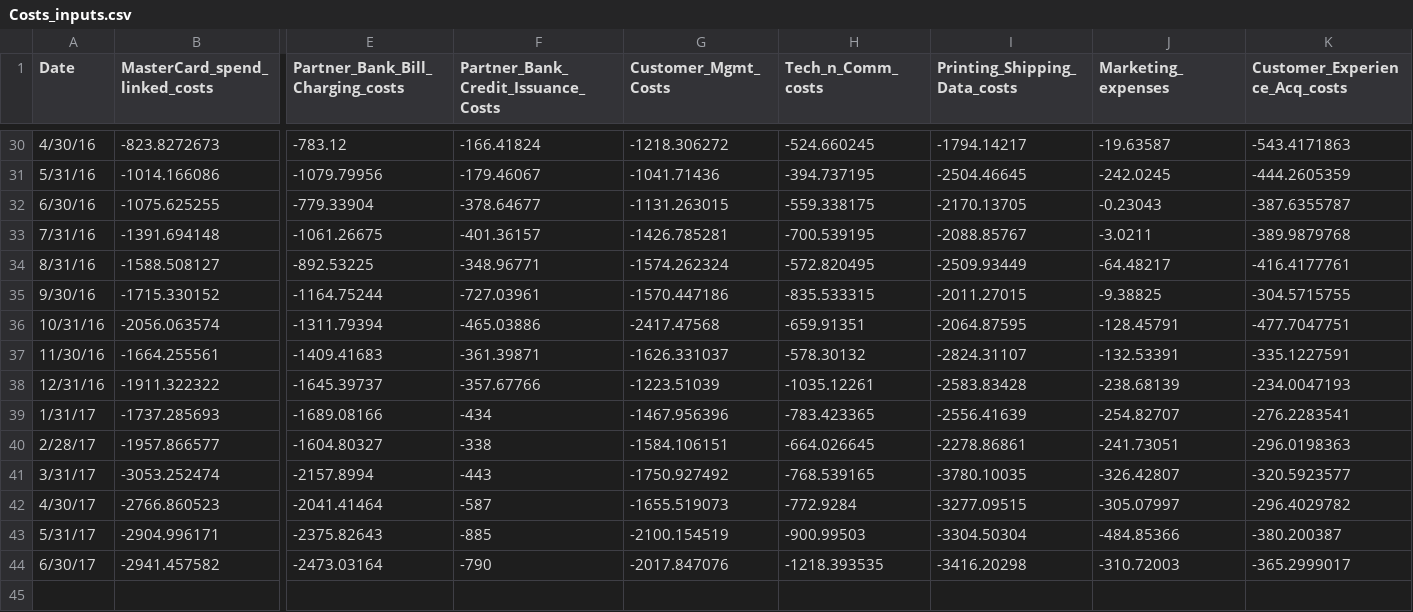
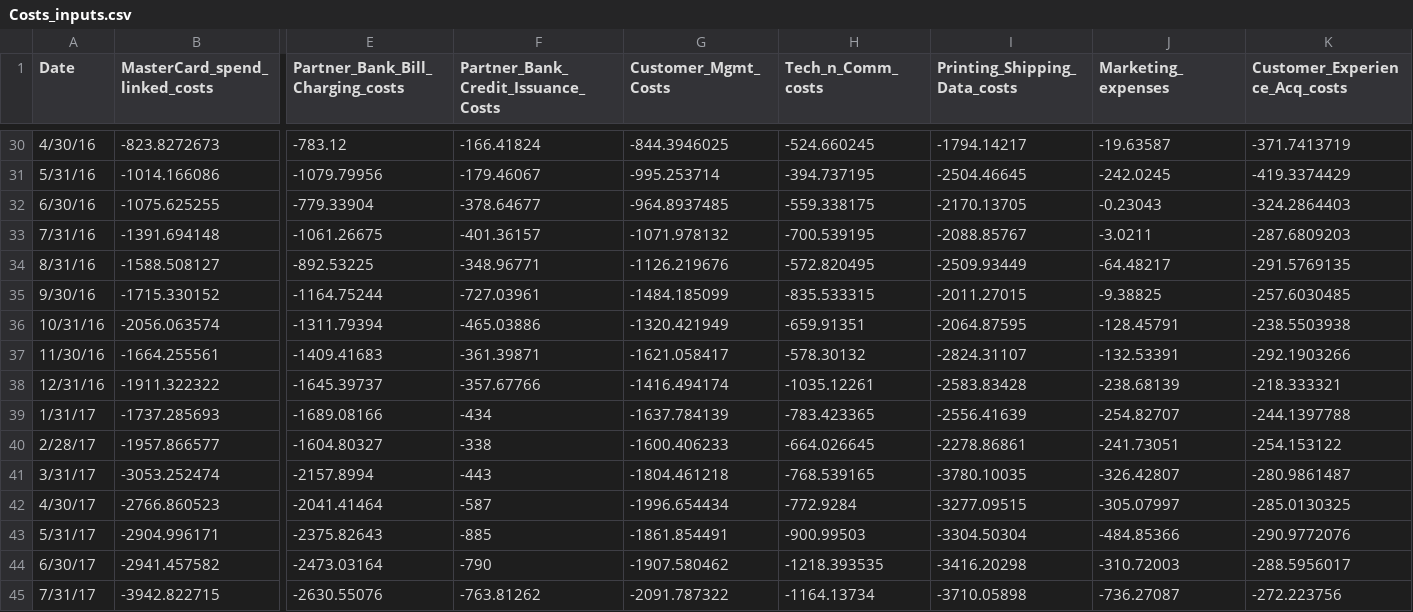
Before and after one commit to Aakash-Katdare/Cohort-Monitoring-Notebooks, a CSV file: Costs_inputs.csv, drawn as a sheet; only a part is shown, gaps mark what is left out; rows hold the shown columns only; the diff covers the shown part only; the diff names each change by its address in the sheet, - before the commit and + after, or states it on an @@ line.

Commit message:
Changes in Aug
- Updated Cost Inputs file to read till July'17 end
- Flat-line provision rates moved to mth 13
- Ledger changed back to Lusa v1 ledger
- Changed signs in function for Lusa forecast Margin Contribution
- Changed line items from ledger to be 0 if source main_pandl_xxx item not available to manage between new and old ledgers

```diff
--- a/Costs_inputs.csv
+++ b/Costs_inputs.csv
-G30 (Customer_Mgmt_Costs): -1218.306272
+G30 (Customer_Mgmt_Costs): -844.3946025
-K30 (Customer_Experience_Acq_costs): -543.4171863
+K30 (Customer_Experience_Acq_costs): -371.7413719
-G31 (Customer_Mgmt_Costs): -1041.71436
+G31 (Customer_Mgmt_Costs): -995.253714
-K31 (Customer_Experience_Acq_costs): -444.2605359
+K31 (Customer_Experience_Acq_costs): -419.3374429
-G32 (Customer_Mgmt_Costs): -1131.263015
+G32 (Customer_Mgmt_Costs): -964.8937485
-K32 (Customer_Experience_Acq_costs): -387.6355787
+K32 (Customer_Experience_Acq_costs): -324.2864403
-G33 (Customer_Mgmt_Costs): -1426.785281
+G33 (Customer_Mgmt_Costs): -1071.978132
-K33 (Customer_Experience_Acq_costs): -389.9879768
+K33 (Customer_Experience_Acq_costs): -287.6809203
-G34 (Customer_Mgmt_Costs): -1574.262324
+G34 (Customer_Mgmt_Costs): -1126.219676
-K34 (Customer_Experience_Acq_costs): -416.4177761
+K34 (Customer_Experience_Acq_costs): -291.5769135
-G35 (Customer_Mgmt_Costs): -1570.447186
+G35 (Customer_Mgmt_Costs): -1484.185099
-K35 (Customer_Experience_Acq_costs): -304.5715755
+K35 (Customer_Experience_Acq_costs): -257.6030485
-G36 (Customer_Mgmt_Costs): -2417.47568
+G36 (Customer_Mgmt_Costs): -1320.421949
-K36 (Customer_Experience_Acq_costs): -477.7047751
+K36 (Customer_Experience_Acq_costs): -238.5503938
-G37 (Customer_Mgmt_Costs): -1626.331037
+G37 (Customer_Mgmt_Costs): -1621.058417
-K37 (Customer_Experience_Acq_costs): -335.1227591
+K37 (Customer_Experience_Acq_costs): -292.1903266
-G38 (Customer_Mgmt_Costs): -1223.51039
+G38 (Customer_Mgmt_Costs): -1416.494174
-K38 (Customer_Experience_Acq_costs): -234.0047193
+K38 (Customer_Experience_Acq_costs): -218.333321
-G39 (Customer_Mgmt_Costs): -1467.956396
+G39 (Customer_Mgmt_Costs): -1637.784139
-K39 (Customer_Experience_Acq_costs): -276.2283541
+K39 (Customer_Experience_Acq_costs): -244.1397788
-G40 (Customer_Mgmt_Costs): -1584.106151
+G40 (Customer_Mgmt_Costs): -1600.406233
-K40 (Customer_Experience_Acq_costs): -296.0198363
+K40 (Customer_Experience_Acq_costs): -254.153122
-G41 (Customer_Mgmt_Costs): -1750.927492
+G41 (Customer_Mgmt_Costs): -1804.461218
-K41 (Customer_Experience_Acq_costs): -320.5923577
+K41 (Customer_Experience_Acq_costs): -280.9861487
-G42 (Customer_Mgmt_Costs): -1655.519073
+G42 (Customer_Mgmt_Costs): -1996.654434
-K42 (Customer_Experience_Acq_costs): -296.4029782
+K42 (Customer_Experience_Acq_costs): -285.0130325
-G43 (Customer_Mgmt_Costs): -2100.154519
+G43 (Customer_Mgmt_Costs): -1861.854491
-K43 (Customer_Experience_Acq_costs): -380.200387
+K43 (Customer_Experience_Acq_costs): -290.9772076
-G44 (Customer_Mgmt_Costs): -2017.847076
+G44 (Customer_Mgmt_Costs): -1907.580462
-K44 (Customer_Experience_Acq_costs): -365.2999017
+K44 (Customer_Experience_Acq_costs): -288.5956017
+row 45: 7/31/17 | -3942.822715 | -2630.55076 | -763.81262 | -2091.787322 | -1164.13734 | -3710.05898 | -736.27087 | -272.223756
```
Also changed, not shown: 32 edited cells elsewhere in this file, 2 other files.
